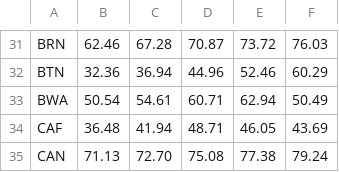
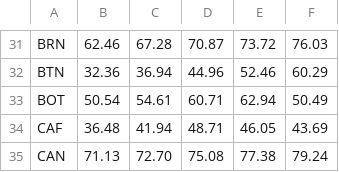
Before and after one commit to shree-shubham/cs171-pr-immigration-trends, a CSV file: data/life_expectancy_data.csv, drawn as a sheet; only a part is shown, gaps mark what is left out.

```diff
--- a/data/life_expectancy_data.csv
+++ b/data/life_expectancy_data.csv
@@ -32,3 +32,3 @@ BRN,62.46,67.28,70.87,73.72,76.03
 BTN,32.36,36.94,44.96,52.46,60.29
-BWA,50.54,54.61,60.71,62.94,50.49
+BOT,50.54,54.61,60.71,62.94,50.49
 CAF,36.48,41.94,48.71,46.05,43.69
```
Also changed, not shown: data/gdp_data.csv, 2 other files.
